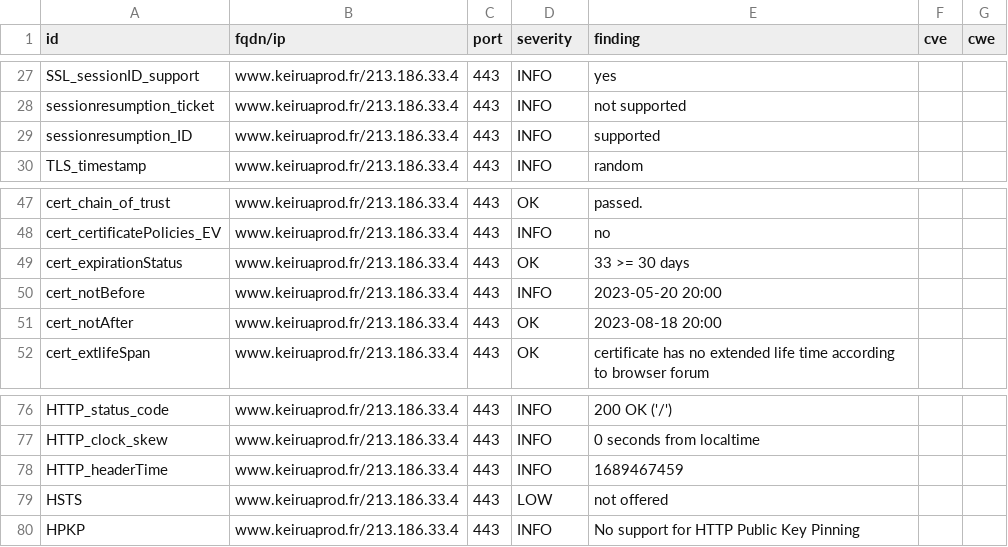
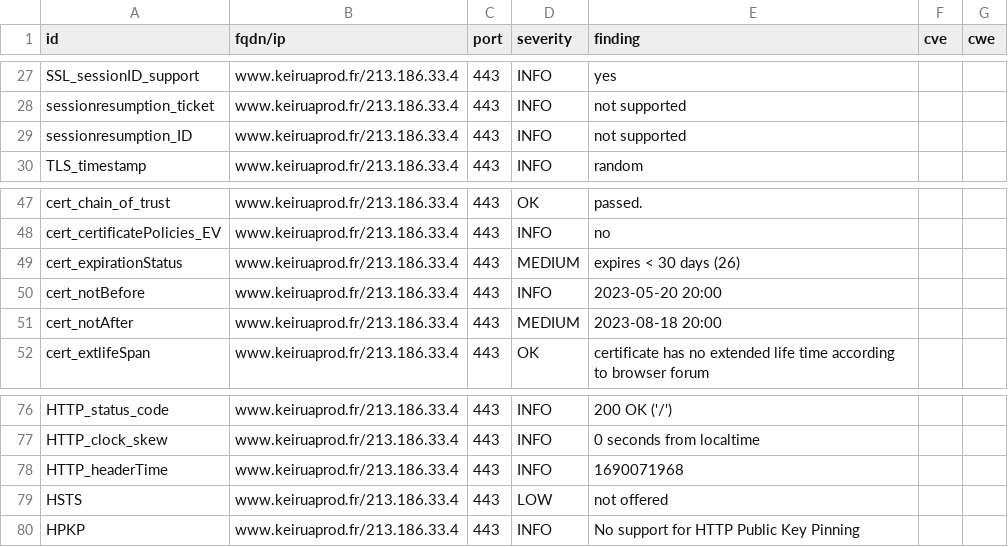
Before and after one commit to Keirua/dashlord-keiruaprod, a CSV file: results/aHR0cHM6Ly93d3cua2VpcnVhcHJvZC5mci9ibG9n/testssl.csv, drawn as a sheet; only a part is shown, gaps mark what is left out.

```diff
--- a/results/aHR0cHM6Ly93d3cua2VpcnVhcHJvZC5mci9ibG9n/testssl.csv
+++ b/results/aHR0cHM6Ly93d3cua2VpcnVhcHJvZC5mci9ibG9n/testssl.csv
@@ -28,3 +28,3 @@
 "sessionresumption_ticket","www.keiruaprod.fr/213.186.33.4","443","INFO","not supported","",""
-"sessionresumption_ID","www.keiruaprod.fr/213.186.33.4","443","INFO","supported","",""
+"sessionresumption_ID","www.keiruaprod.fr/213.186.33.4","443","INFO","not supported","",""
 "TLS_timestamp","www.keiruaprod.fr/213.186.33.4","443","INFO","random","",""
@@ -48,5 +48,5 @@
 "cert_certificatePolicies_EV","www.keiruaprod.fr/213.186.33.4","443","INFO","no","",""
-"cert_expirationStatus","www.keiruaprod.fr/213.186.33.4","443","OK","33 >= 30 days","",""
+"cert_expirationStatus","www.keiruaprod.fr/213.186.33.4","443","MEDIUM","expires < 30 days (26)","",""
 "cert_notBefore","www.keiruaprod.fr/213.186.33.4","443","INFO","2023-05-20 20:00","",""
-"cert_notAfter","www.keiruaprod.fr/213.186.33.4","443","OK","2023-08-18 20:00","",""
+"cert_notAfter","www.keiruaprod.fr/213.186.33.4","443","MEDIUM","2023-08-18 20:00","",""
 "cert_extlifeSpan","www.keiruaprod.fr/213.186.33.4","443","OK","certificate has no extended life time according to browser forum","",""
@@ -77,3 +77,3 @@
 "HTTP_clock_skew","www.keiruaprod.fr/213.186.33.4","443","INFO","0 seconds from localtime","",""
-"HTTP_headerTime","www.keiruaprod.fr/213.186.33.4","443","INFO","1689467459","",""
+"HTTP_headerTime","www.keiruaprod.fr/213.186.33.4","443","INFO","1690071968","",""
 "HSTS","www.keiruaprod.fr/213.186.33.4","443","LOW","not offered","",""
```
Also changed, not shown: 13 other files.
